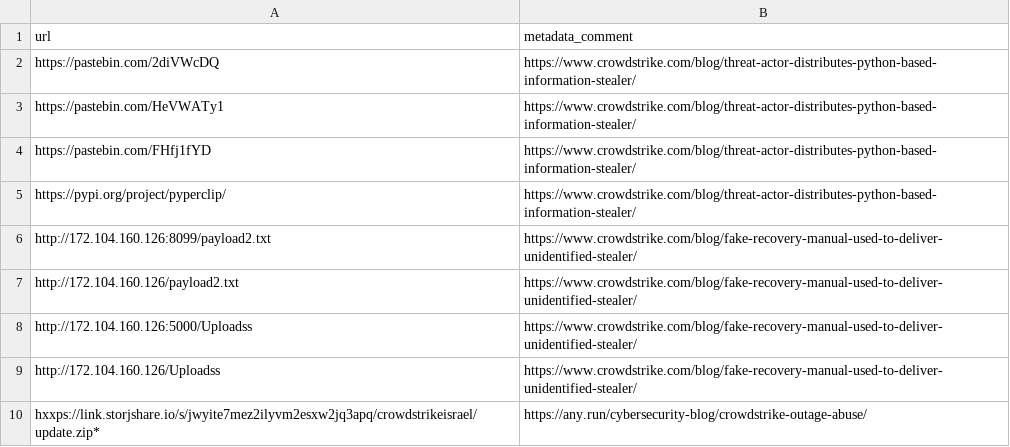
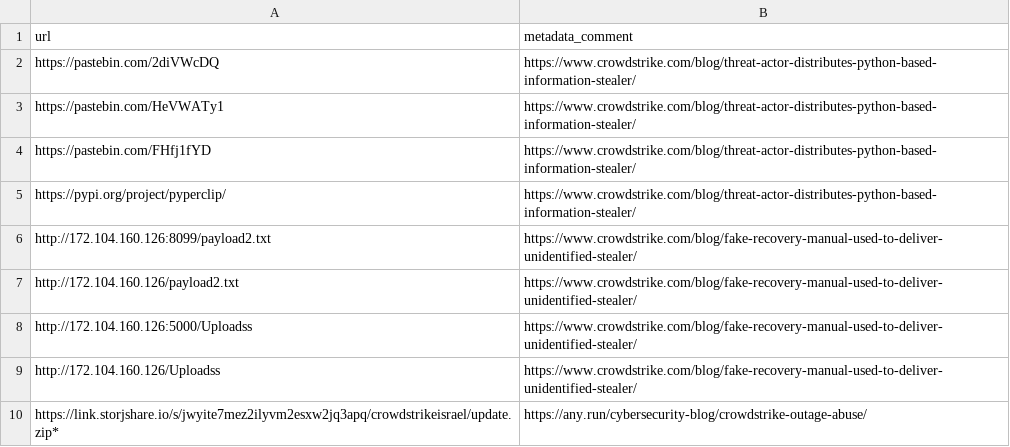
Before and after one commit to mthcht/Purpleteam, a CSV file: Detection/Threat Hunting/CROWDSTRIKE_BSOD_scams/IOCS/malicious_urls.csv, drawn as a sheet.

Commit message:
Update malicious_urls.csv

```diff
--- a/Detection/Threat Hunting/CROWDSTRIKE_BSOD_scams/IOCS/malicious_urls.csv
+++ b/Detection/Threat Hunting/CROWDSTRIKE_BSOD_scams/IOCS/malicious_urls.csv
@@ -9,2 +9,2 @@ http://172.104.160.126:5000/Uploadss,https://www.crowdstrike.com/blog/fake-recov
 http://172.104.160.126/Uploadss,https://www.crowdstrike.com/blog/fake-recovery-manual-used-to-deliver-unidentified-stealer/
-hxxps://link.storjshare.io/s/jwyite7mez2ilyvm2esxw2jq3apq/crowdstrikeisrael/update.zip*,https://any.run/cybersecurity-blog/crowdstrike-outage-abuse/
+https://link.storjshare.io/s/jwyite7mez2ilyvm2esxw2jq3apq/crowdstrikeisrael/update.zip*,https://any.run/cybersecurity-blog/crowdstrike-outage-abuse/
```
